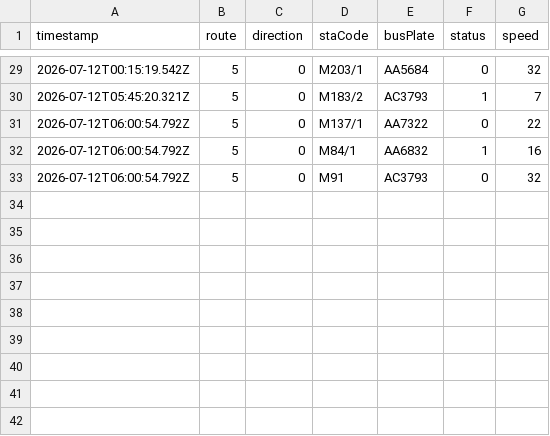
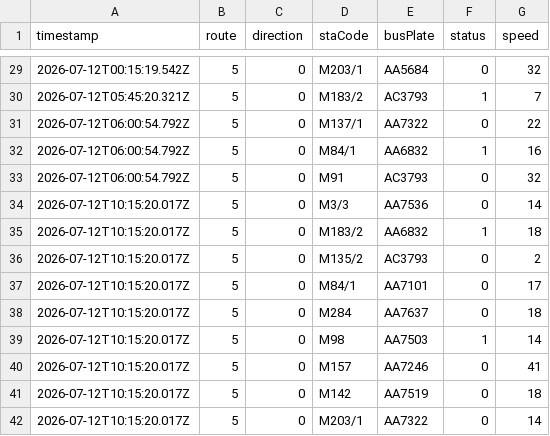
Before and after one commit to ChiHin-Lio/macau-bus-data, a CSV file: raw_logs/5.csv, drawn as a sheet; only a part is shown, gaps mark what is left out.

Commit message:
scraper: update 5.csv via Cloudflare Worker

```diff
--- a/raw_logs/5.csv
+++ b/raw_logs/5.csv
@@ -33 +33,10 @@ timestamp,route,direction,staCode,busPlate,status,speed
 2026-07-12T06:00:54.792Z,5,0,M91,AC3793,0,32
+2026-07-12T10:15:20.017Z,5,0,M3/3,AA7536,0,14
+2026-07-12T10:15:20.017Z,5,0,M183/2,AA6832,1,18
+2026-07-12T10:15:20.017Z,5,0,M135/2,AC3793,0,2
+2026-07-12T10:15:20.017Z,5,0,M84/1,AA7101,0,17
+2026-07-12T10:15:20.017Z,5,0,M284,AA7637,0,18
+2026-07-12T10:15:20.017Z,5,0,M98,AA7503,1,14
+2026-07-12T10:15:20.017Z,5,0,M157,AA7246,0,41
+2026-07-12T10:15:20.017Z,5,0,M142,AA7519,0,18
+2026-07-12T10:15:20.017Z,5,0,M203/1,AA7322,0,14
```
